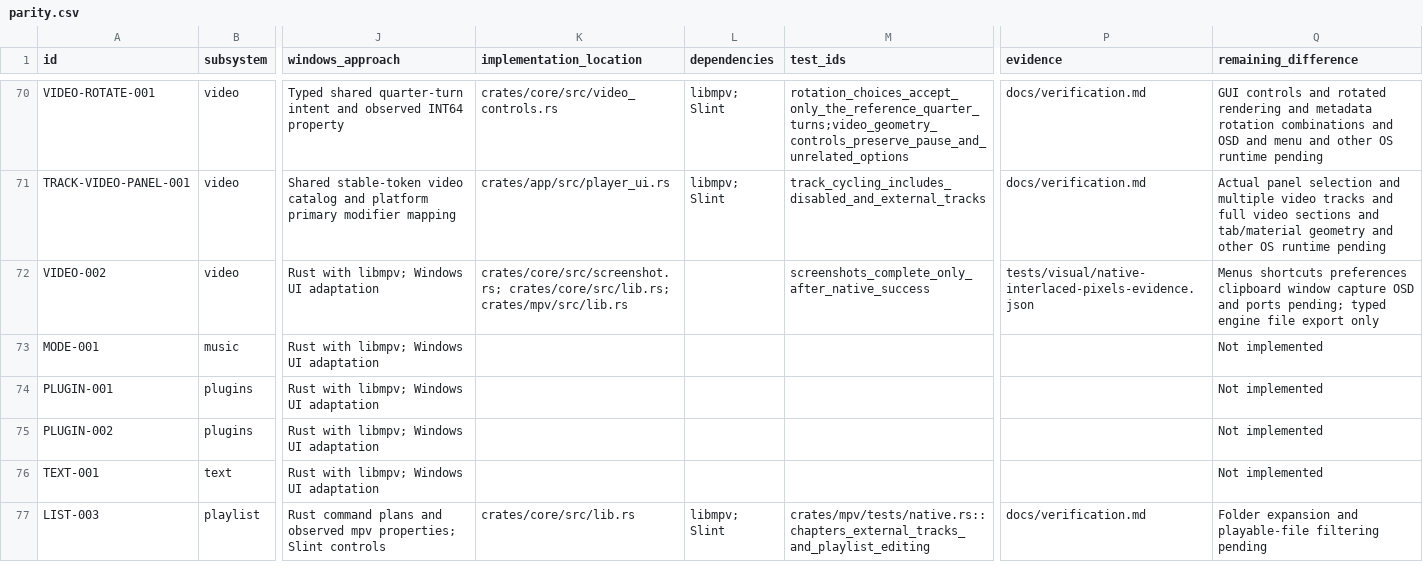
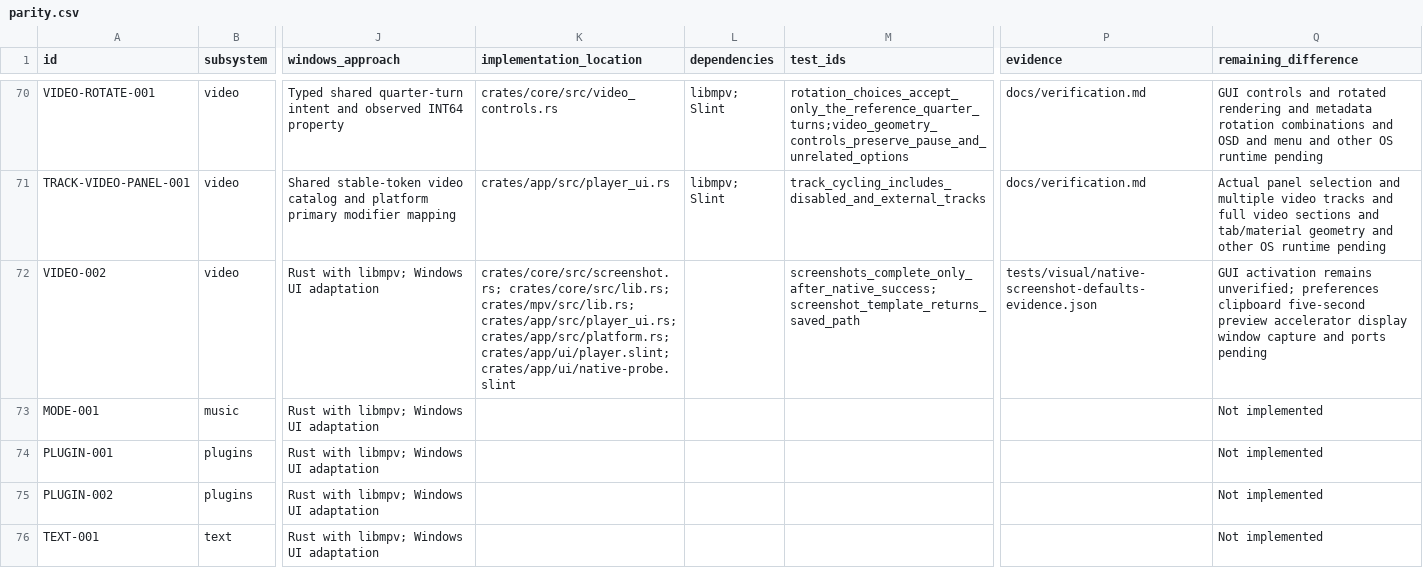
Before and after one commit to deminden/riina, a CSV file: docs/parity.csv, drawn as a sheet; only a part is shown, gaps mark what is left out; the shorter side is filled out with more unchanged rows; the diff names each change by its address in the sheet, - before the commit and + after, or states it on an @@ line.

Commit message:
Add screenshot defaults and portable Playback actions

```diff
--- a/docs/parity.csv
+++ b/docs/parity.csv
-K72 (implementation_location): crates/core/src/screenshot.rs; crates/core/src/lib.rs; crates/mpv/src/lib.rs
+K72 (implementation_location): crates/core/src/screenshot.rs; crates/core/src/lib.rs; crates/mpv/src/lib.rs; crates/app/src/player_ui.rs; crates/app/src/platform.rs; crates/app/ui/player.slint; crates/app/ui/native-probe.slint
-M72 (test_ids): screenshots_complete_only_after_native_success
+M72 (test_ids): screenshots_complete_only_after_native_success; screenshot_template_returns_saved_path
-P72 (evidence): tests/visual/native-interlaced-pixels-evidence.json
+P72 (evidence): tests/visual/native-screenshot-defaults-evidence.json
-Q72 (remaining_difference): Menus shortcuts preferences clipboard window capture OSD and ports pending; typed engine file export only
+Q72 (remaining_difference): GUI activation remains unverified; preferences clipboard five-second preview accelerator display window capture and ports pending
```
Also changed, not shown: 13 other files.
